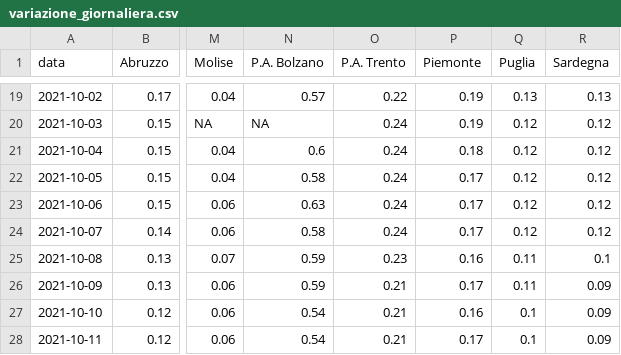
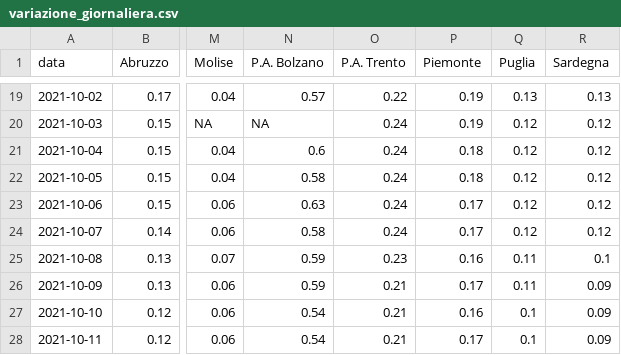
Before and after one commit to Data-Network-Lab/indicatore_zona_gialla, a CSV file: data/graph-data/variazione_giornaliera.csv, drawn as a sheet; only a part is shown, gaps mark what is left out; the diff names each change by its address in the sheet, - before the commit and + after, or states it on an @@ line.

```diff
--- a/data/graph-data/variazione_giornaliera.csv
+++ b/data/graph-data/variazione_giornaliera.csv
-P22 (Piemonte): 0.17
+P22 (Piemonte): 0.18
```
Also changed, not shown: data/graph-data/scatterplot.csv, data/graph-data/tabella_semplice.csv, 2 other files.
